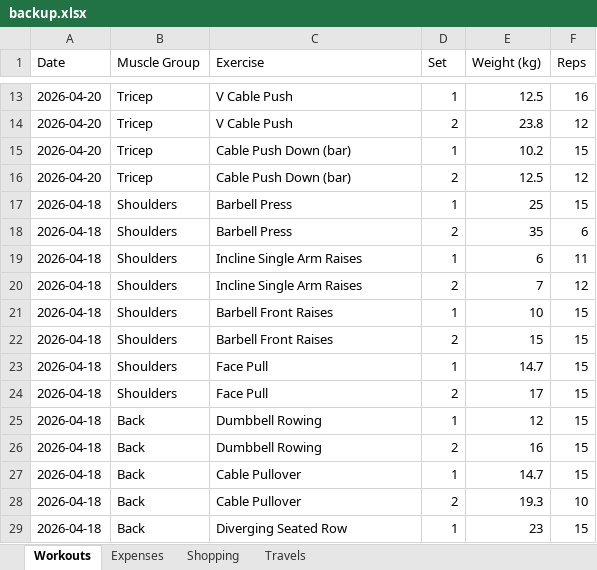
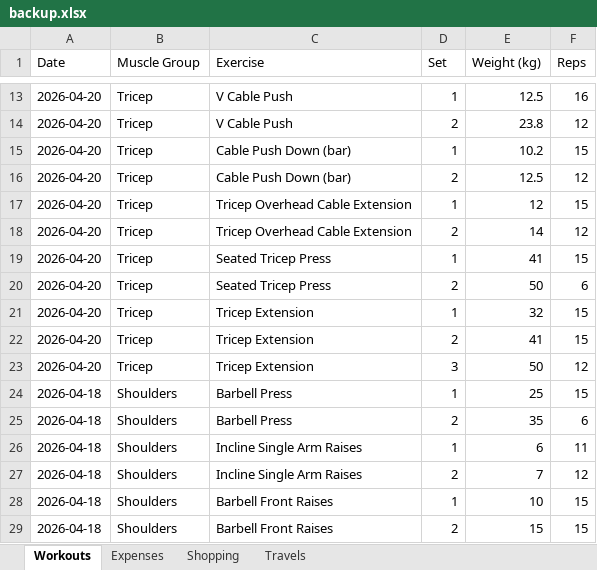
Before and after one commit to itspraveenk/Praveen_Fitness_App, an Excel workbook: data/backup.xlsx, sheet Workouts, drawn as a sheet; only a part is shown, gaps mark what is left out; the shorter side is filled out with more unchanged rows; values as stored, in another font and other column widths than the file's, no borders; the diff names each change by its address in the sheet, - before the commit and + after, or states it on an @@ line.

Commit message:
Backup: 2026-04-27T08:55:18.672Z

```diff
--- a/data/backup.xlsx (sheet Workouts)
+++ b/data/backup.xlsx (sheet Workouts)
+row 17: 2026-04-20 | Tricep | Tricep Overhead Cable Extension | 1 | 12 | 15
+row 18: 2026-04-20 | Tricep | Tricep Overhead Cable Extension | 2 | 14 | 12
+row 19: 2026-04-20 | Tricep | Seated Tricep Press | 1 | 41 | 15
+row 20: 2026-04-20 | Tricep | Seated Tricep Press | 2 | 50 | 6
+row 21: 2026-04-20 | Tricep | Tricep Extension | 1 | 32 | 15
+row 22: 2026-04-20 | Tricep | Tricep Extension | 2 | 41 | 15
+row 23: 2026-04-20 | Tricep | Tricep Extension | 3 | 50 | 12
```
Also changed, not shown: sheet Shopping.
